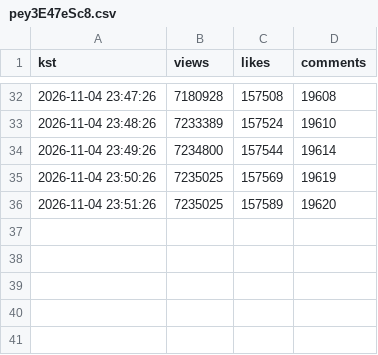
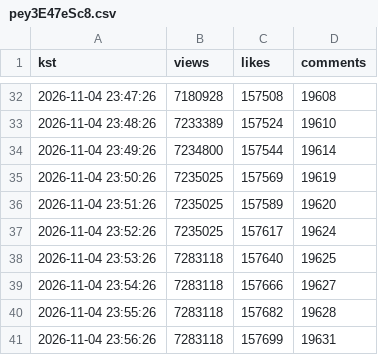
Before and after one commit to viztabviz-lab/rescene-now, a CSV file: track/pey3E47eSc8.csv, drawn as a sheet; only a part is shown, gaps mark what is left out; the diff names each change by its address in the sheet, - before the commit and + after, or states it on an @@ line.

```diff
--- a/track/pey3E47eSc8.csv
+++ b/track/pey3E47eSc8.csv
+row 37: 2026-11-04 23:52:26 | 7235025 | 157617 | 19624
+row 38: 2026-11-04 23:53:26 | 7283118 | 157640 | 19625
+row 39: 2026-11-04 23:54:26 | 7283118 | 157666 | 19627
+row 40: 2026-11-04 23:55:26 | 7283118 | 157682 | 19628
+row 41: 2026-11-04 23:56:26 | 7283118 | 157699 | 19631
```
